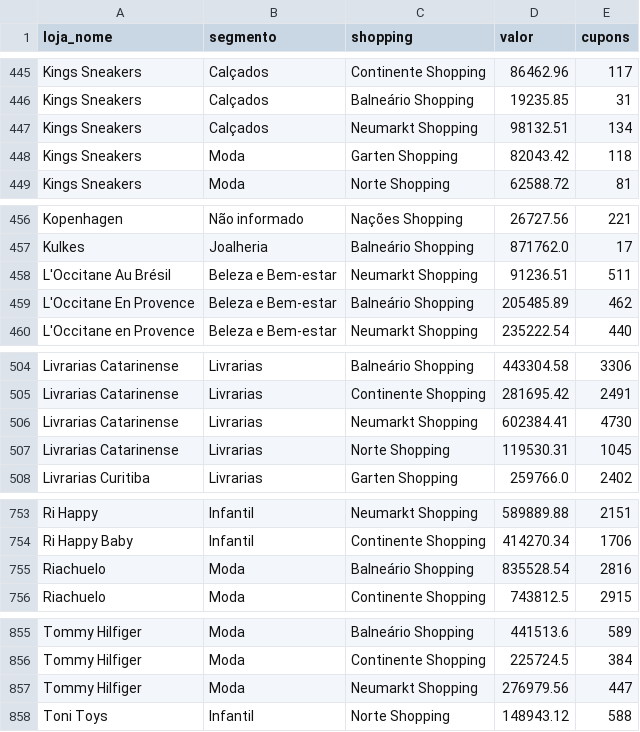
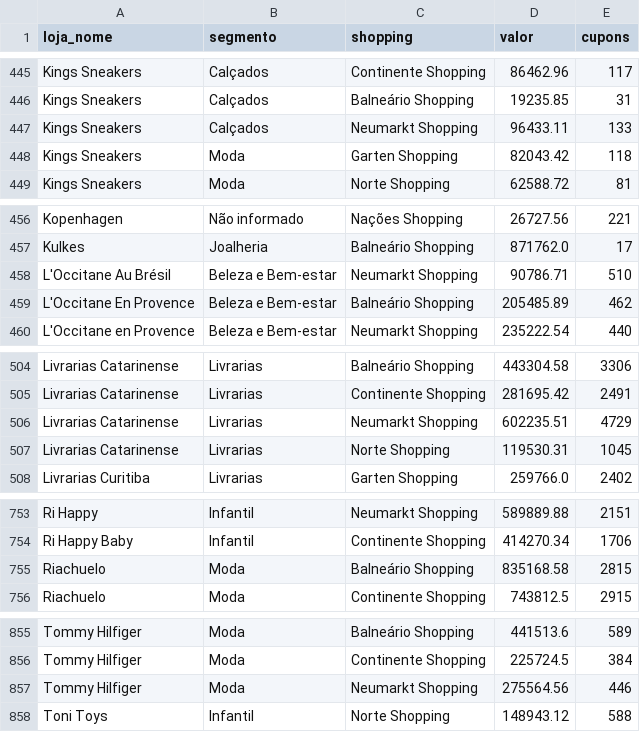
Before and after one commit to grupoalmeidajunior/shopping-relacionamento, a CSV file: Resultados/Por_Trimestre/2025_Q4/RFV/loja_info.csv, drawn as a sheet; only a part is shown, gaps mark what is left out; the diff covers the shown part only.

```diff
--- a/Resultados/Por_Trimestre/2025_Q4/RFV/loja_info.csv
+++ b/Resultados/Por_Trimestre/2025_Q4/RFV/loja_info.csv
@@ -446,3 +446,3 @@ Kings  Sneakers,Calçados,Continente Shopping,86462.96,117
 Kings Sneakers,Calçados,Balneário Shopping,19235.85,31
-Kings Sneakers,Calçados,Neumarkt Shopping,98132.51,134
+Kings Sneakers,Calçados,Neumarkt Shopping,96433.11,133
 Kings Sneakers,Moda,Garten Shopping,82043.42,118
@@ -457,3 +457,3 @@ Kopenhagen,Não informado,Nações Shopping,26727.56,221
 Kulkes,Joalheria,Balneário Shopping,871762.0,17
-L'Occitane Au Brésil,Beleza e Bem-estar,Neumarkt Shopping,91236.51,511
+L'Occitane Au Brésil,Beleza e Bem-estar,Neumarkt Shopping,90786.71,510
 L'Occitane En Provence,Beleza e Bem-estar,Balneário Shopping,205485.89,462
@@ -505,3 +505,3 @@ Livrarias Catarinense,Livrarias,Balneário Shopping,443304.58,3306
 Livrarias Catarinense,Livrarias,Continente Shopping,281695.42,2491
-Livrarias Catarinense,Livrarias,Neumarkt Shopping,602384.41,4730
+Livrarias Catarinense,Livrarias,Neumarkt Shopping,602235.51,4729
 Livrarias Catarinense,Livrarias,Norte Shopping,119530.31,1045
@@ -754,3 +754,3 @@ Ri Happy,Infantil,Neumarkt Shopping,589889.88,2151
 Ri Happy Baby,Infantil,Continente Shopping,414270.34,1706
-Riachuelo,Moda,Balneário Shopping,835528.54,2816
+Riachuelo,Moda,Balneário Shopping,835168.58,2815
 Riachuelo,Moda,Continente Shopping,743812.5,2915
@@ -856,3 +856,3 @@ Tommy Hilfiger,Moda,Balneário Shopping,441513.6,589
 Tommy Hilfiger,Moda,Continente Shopping,225724.5,384
-Tommy Hilfiger,Moda,Neumarkt Shopping,276979.56,447
+Tommy Hilfiger,Moda,Neumarkt Shopping,275564.56,446
 Toni Toys,Infantil,Norte Shopping,148943.12,588
```
Also changed, not shown: 9 edited cells elsewhere in this file, Resultados/Completo/RFV/loja_info.csv, Resultados/Por_Ano/2026/RFV/loja_info.csv, 36 other files.
